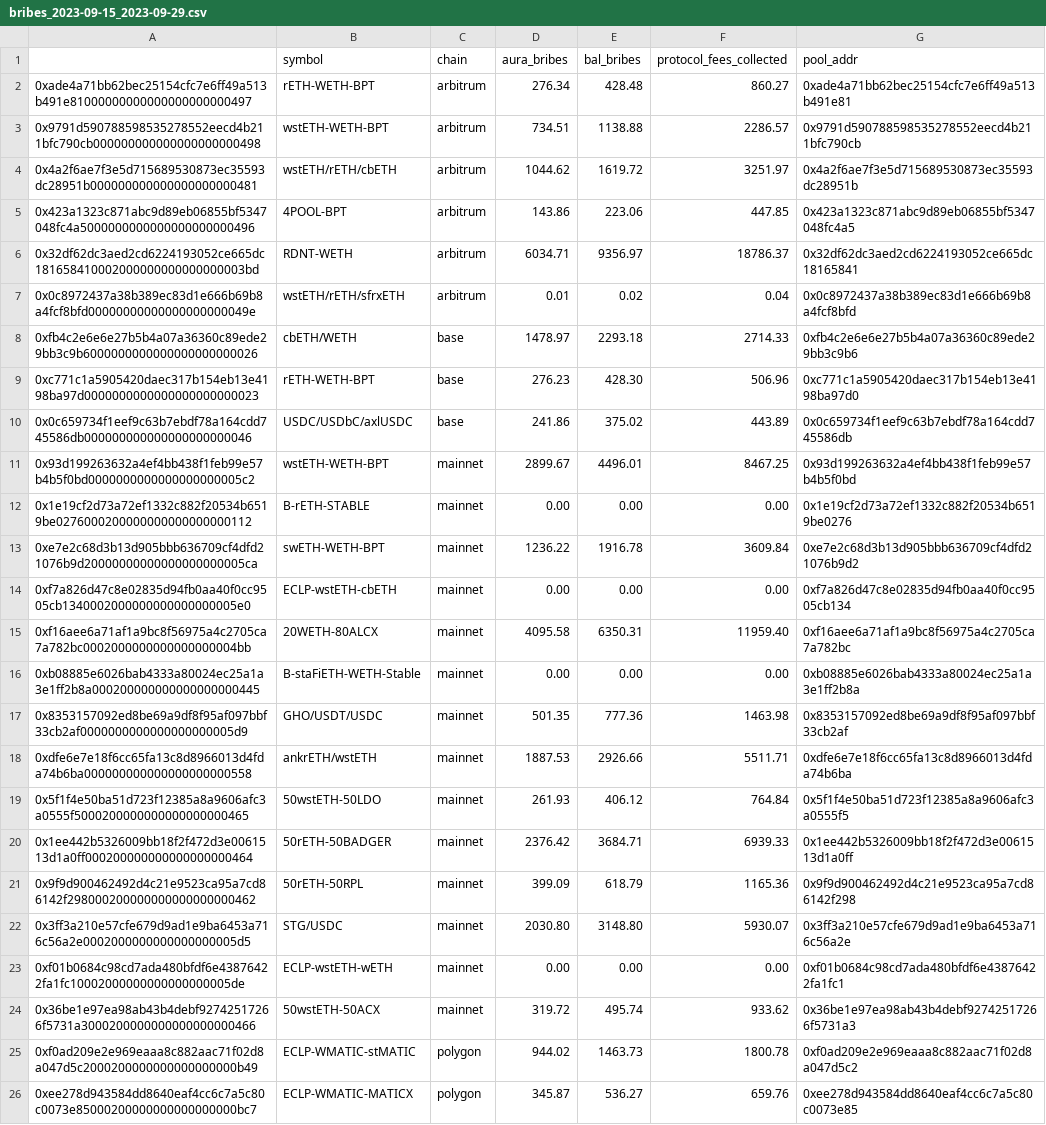
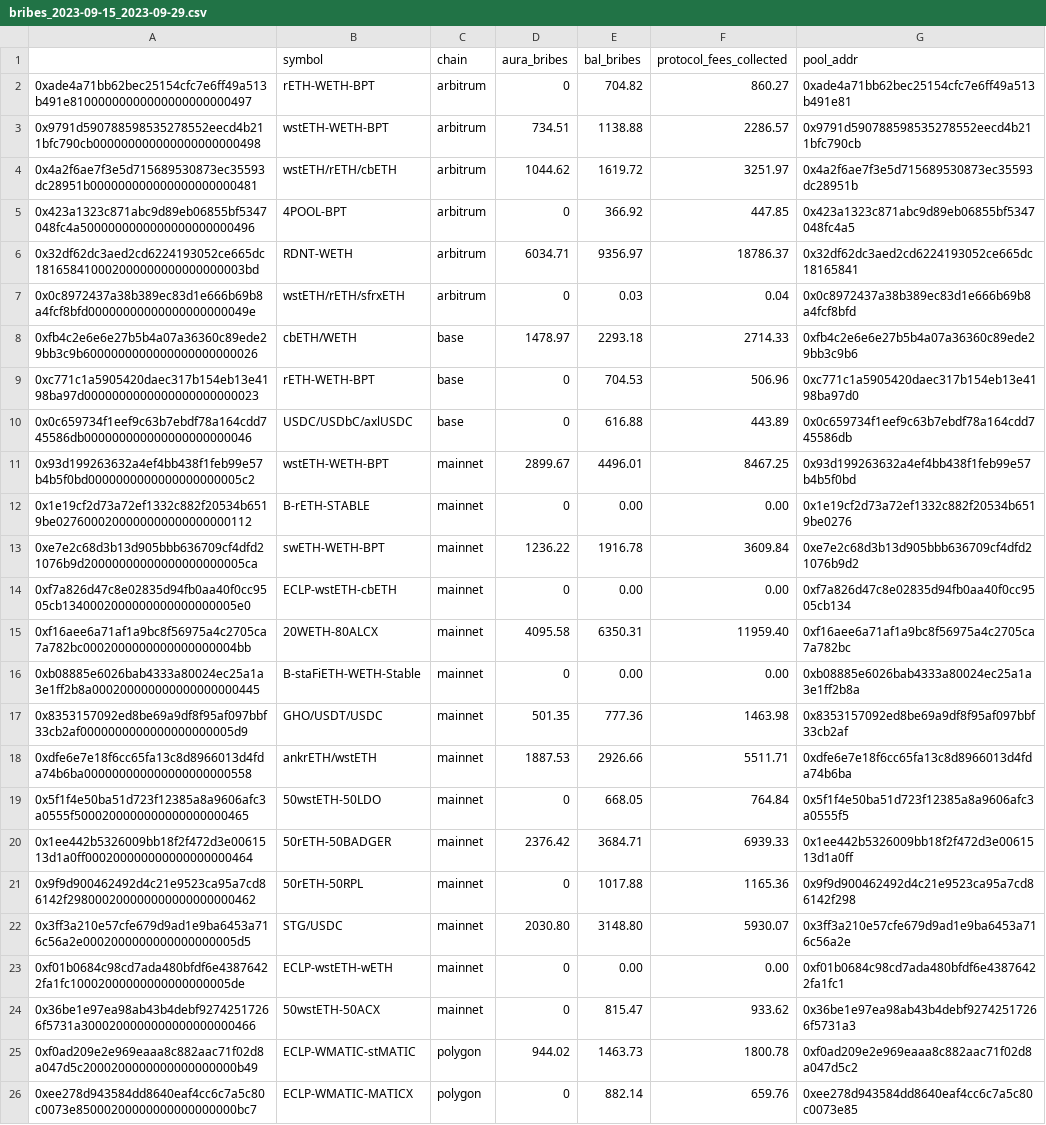
Before and after one commit to BalancerMaxis/data_automation, a CSV file: notebooks/fees_and_bribs/output/bribes_2023-09-15_2023-09-29.csv, drawn as a sheet; the diff names each change by its address in the sheet, - before the commit and + after, or states it on an @@ line.

Commit message:
feat: fixing case when aura bribes < 500 USDC, then all bribes would go to balancer

```diff
--- a/notebooks/fees_and_bribs/output/bribes_2023-09-15_2023-09-29.csv
+++ b/notebooks/fees_and_bribs/output/bribes_2023-09-15_2023-09-29.csv
-D2 (aura_bribes): 276.34
+D2 (aura_bribes): 0
-E2 (bal_bribes): 428.48
+E2 (bal_bribes): 704.82
-D5 (aura_bribes): 143.86
+D5 (aura_bribes): 0
-E5 (bal_bribes): 223.06
+E5 (bal_bribes): 366.92
-D7 (aura_bribes): 0.01
+D7 (aura_bribes): 0
-E7 (bal_bribes): 0.02
+E7 (bal_bribes): 0.03
-D9 (aura_bribes): 276.23
+D9 (aura_bribes): 0
-E9 (bal_bribes): 428.30
+E9 (bal_bribes): 704.53
-D10 (aura_bribes): 241.86
+D10 (aura_bribes): 0
-E10 (bal_bribes): 375.02
+E10 (bal_bribes): 616.88
-D12 (aura_bribes): 0.00
+D12 (aura_bribes): 0
-D14 (aura_bribes): 0.00
+D14 (aura_bribes): 0
-D16 (aura_bribes): 0.00
+D16 (aura_bribes): 0
-D19 (aura_bribes): 261.93
+D19 (aura_bribes): 0
-E19 (bal_bribes): 406.12
+E19 (bal_bribes): 668.05
-D21 (aura_bribes): 399.09
+D21 (aura_bribes): 0
-E21 (bal_bribes): 618.79
+E21 (bal_bribes): 1017.88
-D23 (aura_bribes): 0.00
+D23 (aura_bribes): 0
-D24 (aura_bribes): 319.72
+D24 (aura_bribes): 0
-E24 (bal_bribes): 495.74
+E24 (bal_bribes): 815.47
-D26 (aura_bribes): 345.87
+D26 (aura_bribes): 0
-E26 (bal_bribes): 536.27
+E26 (bal_bribes): 882.14
```
Also changed, not shown: 1 other file.
